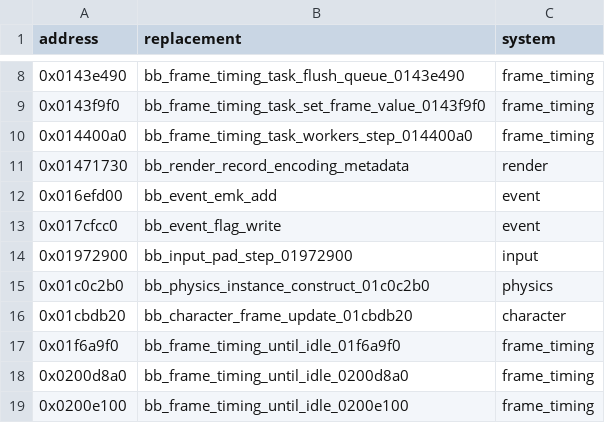
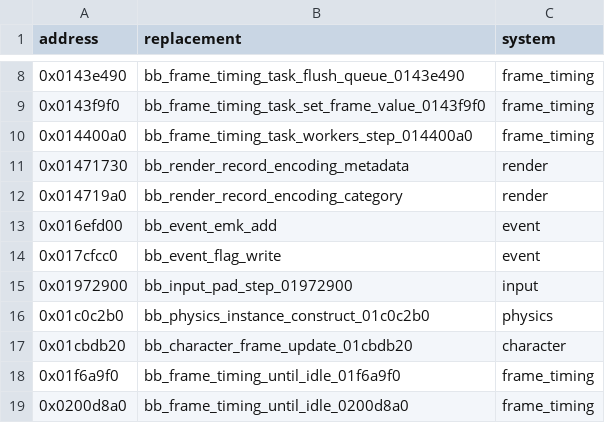
Before and after one commit to evill33t/Paleblood, a CSV file: game/hooks.csv, drawn as a sheet; only a part is shown, gaps mark what is left out; the shorter side is filled out with more unchanged rows.

```diff
--- a/game/hooks.csv
+++ b/game/hooks.csv
@@ -11,2 +11,3 @@ address,replacement,system
 0x01471730,bb_render_record_encoding_metadata,render
+0x014719a0,bb_render_record_encoding_category,render
 0x016efd00,bb_event_emk_add,event
```
Also changed, not shown: symbols/functions.csv, 3 other files.
